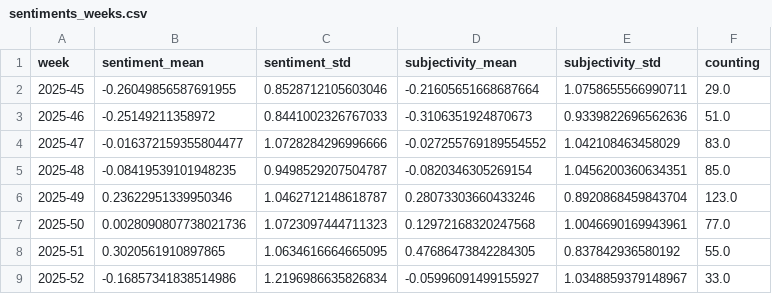
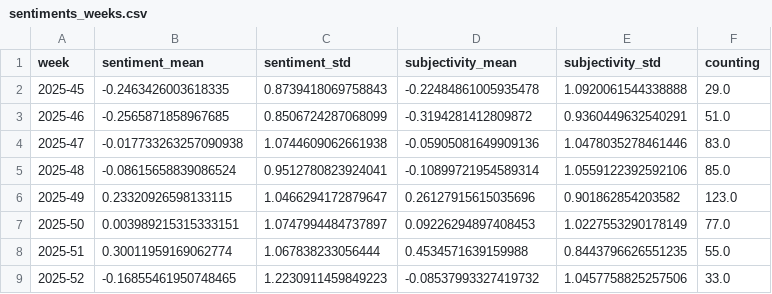
Before and after one commit to tapio-22-Digitale-Methoden-News/chineseExtremes, a CSV file: csv/sentiments_weeks.csv, drawn as a sheet; only a part is shown; the diff covers the shown part only.

```diff
--- a/csv/sentiments_weeks.csv
+++ b/csv/sentiments_weeks.csv
@@ -1,9 +1,9 @@
 week,sentiment_mean,sentiment_std,subjectivity_mean,subjectivity_std,counting
-2025-45,-0.26049856587691955,0.8528712105603046,-0.21605651668687664,1.0758655566990711,29.0
-2025-46,-0.25149211358972,0.8441002326767033,-0.3106351924870673,0.9339822696562636,51.0
-2025-47,-0.016372159355804477,1.0728284296996666,-0.027255769189554552,1.042108463458029,83.0
-2025-48,-0.08419539101948235,0.9498529207504787,-0.0820346305269154,1.0456200360634351,85.0
-2025-49,0.23622951339950346,1.0462712148618787,0.28073303660433246,0.8920868459843704,123.0
-2025-50,0.0028090807738021736,1.0723097444711323,0.12972168320247568,1.0046690169943961,77.0
-2025-51,0.3020561910897865,1.0634616664665095,0.47686473842284305,0.837842936580192,55.0
-2025-52,-0.16857341838514986,1.2196986635826834,-0.05996091499155927,1.0348859379148967,33.0
+2025-45,-0.2463426003618335,0.8739418069758843,-0.22484861005935478,1.0920061544338888,29.0
+2025-46,-0.2565871858967685,0.8506724287068099,-0.3194281412809872,0.9360449632540291,51.0
+2025-47,-0.017733263257090938,1.0744609062661938,-0.05905081649909136,1.0478035278461446,83.0
+2025-48,-0.08615658839086524,0.9512780823924041,-0.10899721954589314,1.0559122392592106,85.0
+2025-49,0.23320926598133115,1.0466294172879647,0.26127915615035696,0.901862854203582,123.0
+2025-50,0.003989215315333151,1.0747994484737897,0.09226294897408453,1.0227553290178149,77.0
+2025-51,0.30011959169062774,1.067838233056444,0.4534571639159988,0.8443796626551235,55.0
+2025-52,-0.16855461950748465,1.2230911459849223,-0.08537993327419732,1.0457758825257506,33.0
```
Also changed, not shown: 1 added row and 112 edited cells elsewhere in this file, csv/sentiments_days.csv, csv/sentiments_domains.csv, 5 other files.
